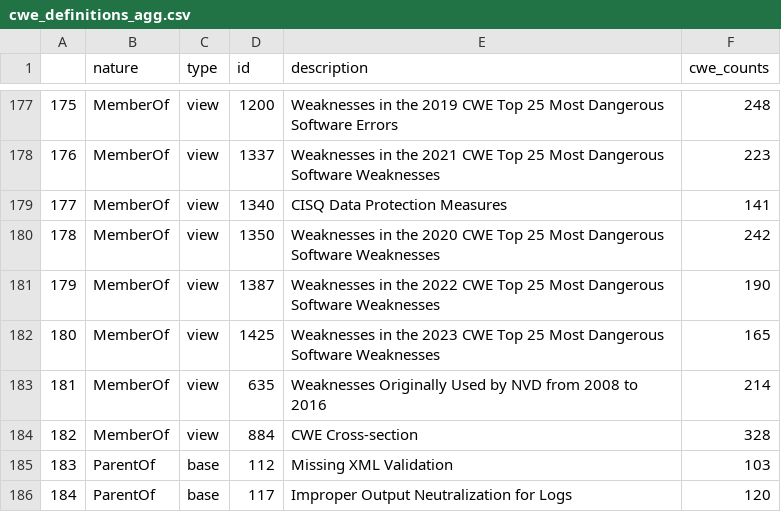
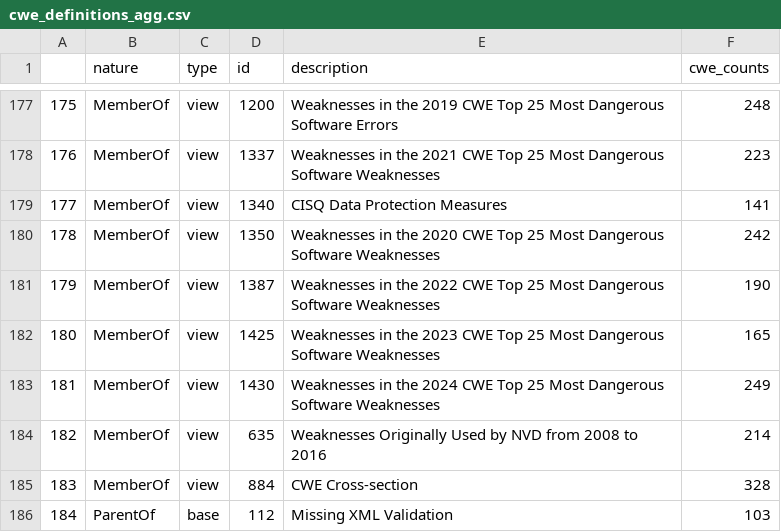
Before and after one commit to fcas/fork-attack, a CSV file: data/cwe_definitions_agg.csv, drawn as a sheet; only a part is shown, gaps mark what is left out; the shorter side is filled out with more unchanged rows; addresses are those after the commit; the diff names each change by its address in the sheet, - before the commit and + after, or states it on an @@ line.

```diff
--- a/data/cwe_definitions_agg.csv
+++ b/data/cwe_definitions_agg.csv
+row 183: 181 | MemberOf | view | 1430 | Weaknesses in the 2024 CWE Top 25 Most Dangerous Software Weaknesses | 249
@@ column A renumbered from row 184 down @@
```
Also changed, not shown: data/all_definitions_agg.csv, data/cwe_definitions.csv, 11 other files.
